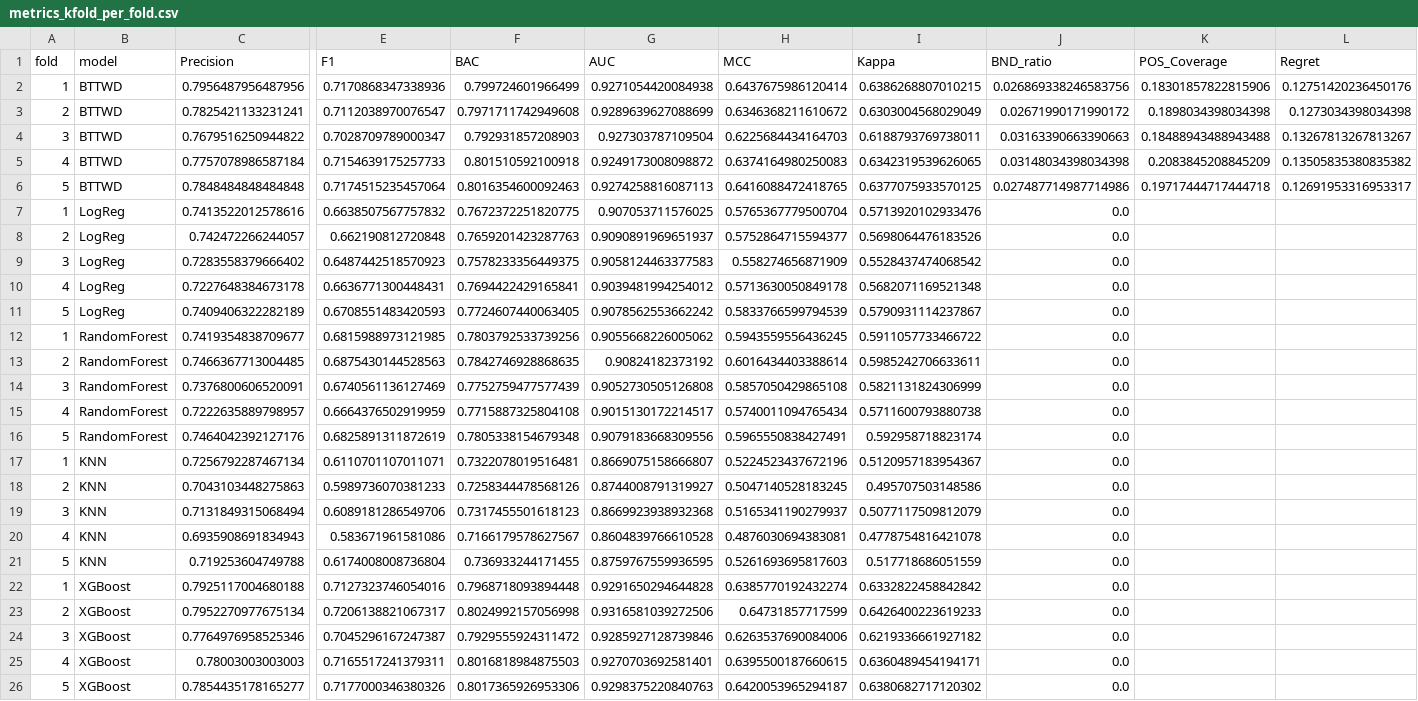
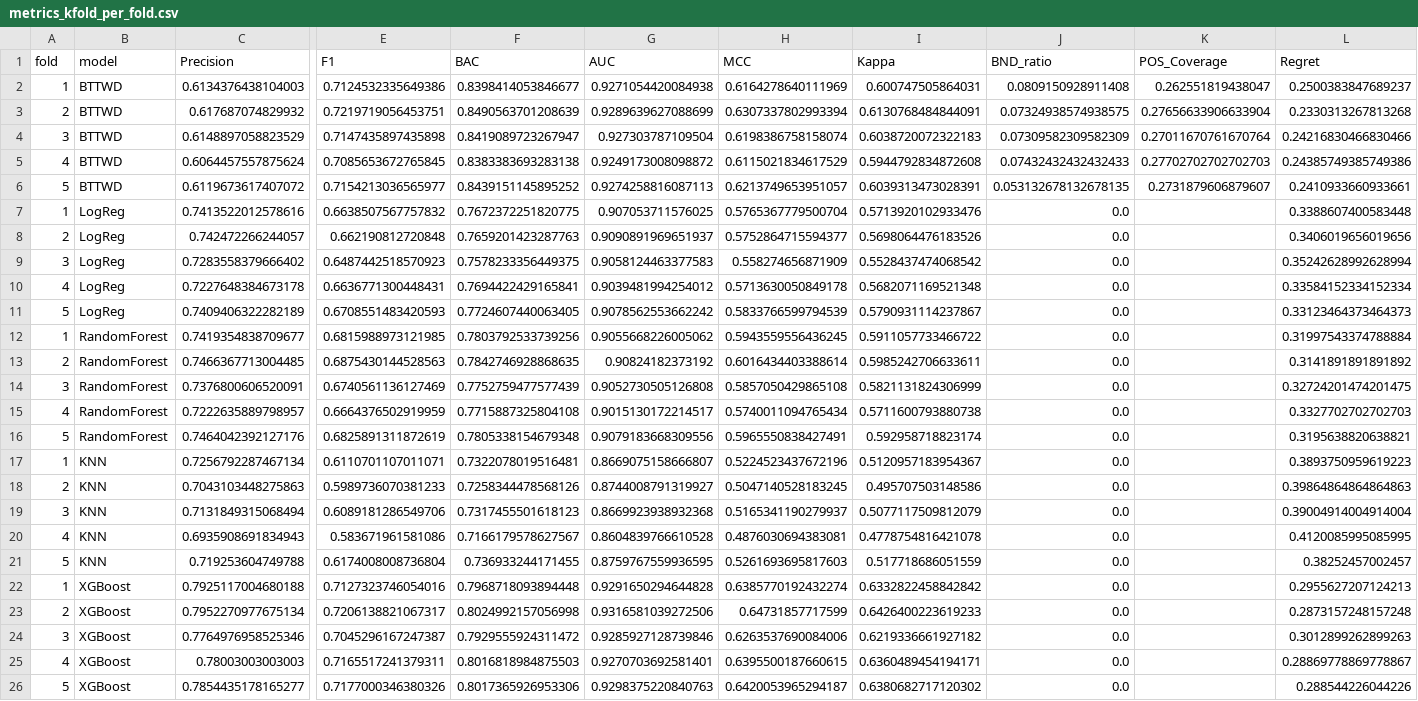
Before and after one commit to huanli-rua/BT-TWD, a CSV file: results/metrics_kfold_per_fold.csv, drawn as a sheet; only a part is shown, gaps mark what is left out; removed rows and columns are numbered as before the commit, all else as after; rows hold the shown columns only; the diff names each change by its address in the sheet, - before the commit and + after, or states it on an @@ line.

```diff
--- a/results/metrics_kfold_per_fold.csv
+++ b/results/metrics_kfold_per_fold.csv
-row 2: 1 | BTTWD | 0.7956487956487956 | 0.7170868347338936 | 0.799724601966499 | 0.9271054420084938 | 0.6437675986120414 | 0.6386268807010215 | 0.026869338246583756 | 0.18301857822815906 | 0.12751420236450176
-row 3: 2 | BTTWD | 0.7825421133231241 | 0.7112038970076547 | 0.7971711742949608 | 0.9289639627088699 | 0.6346368211610672 | 0.6303004568029049 | 0.02671990171990172 | 0.1898034398034398 | 0.1273034398034398
-row 4: 3 | BTTWD | 0.7679516250944822 | 0.7028709789000347 | 0.792931857208903 | 0.927303787109504 | 0.6225684434164703 | 0.6188793769738011 | 0.03163390663390663 | 0.18488943488943488 | 0.13267813267813267
-row 5: 4 | BTTWD | 0.7757078986587184 | 0.7154639175257733 | 0.801510592100918 | 0.9249173008098872 | 0.6374164980250083 | 0.6342319539626065 | 0.03148034398034398 | 0.2083845208845209 | 0.13505835380835382
-row 6: 5 | BTTWD | 0.7848484848484848 | 0.7174515235457064 | 0.8016354600092463 | 0.9274258816087113 | 0.6416088472418765 | 0.6377075933570125 | 0.027487714987714986 | 0.19717444717444718 | 0.12691953316953317
+row 2: 1 | BTTWD | 0.6134376438104003 | 0.7124532335649386 | 0.8398414053846677 | 0.9271054420084938 | 0.6164278640111969 | 0.600747505864031 | 0.0809150928911408 | 0.262551819438047 | 0.2500383847689237
+row 3: 2 | BTTWD | 0.617687074829932 | 0.7219719056453751 | 0.8490563701208639 | 0.9289639627088699 | 0.6307337802993394 | 0.6130768484844091 | 0.07324938574938575 | 0.27656633906633904 | 0.2330313267813268
+row 4: 3 | BTTWD | 0.6148897058823529 | 0.7147435897435898 | 0.8419089723267947 | 0.927303787109504 | 0.6198386758158074 | 0.6038720072322183 | 0.07309582309582309 | 0.27011670761670764 | 0.24216830466830466
+row 5: 4 | BTTWD | 0.6064457557875624 | 0.7085653672765845 | 0.8383383693283138 | 0.9249173008098872 | 0.6115021834617529 | 0.5944792834872608 | 0.07432432432432433 | 0.27702702702702703 | 0.24385749385749386
+row 6: 5 | BTTWD | 0.6119673617407072 | 0.7154213036565977 | 0.8439151145895252 | 0.9274258816087113 | 0.6213749653951057 | 0.6039313473028391 | 0.053132678132678135 | 0.2731879606879607 | 0.2410933660933661
-L7 (Regret): (empty)
+L7 (Regret): 0.3388607400583448
-L8 (Regret): (empty)
+L8 (Regret): 0.3406019656019656
-L9 (Regret): (empty)
+L9 (Regret): 0.35242628992628994
-L10 (Regret): (empty)
+L10 (Regret): 0.33584152334152334
-L11 (Regret): (empty)
+L11 (Regret): 0.33123464373464373
-L12 (Regret): (empty)
+L12 (Regret): 0.31997543374788884
-L13 (Regret): (empty)
+L13 (Regret): 0.3141891891891892
-L14 (Regret): (empty)
+L14 (Regret): 0.32724201474201475
-L15 (Regret): (empty)
+L15 (Regret): 0.3327702702702703
-L16 (Regret): (empty)
+L16 (Regret): 0.3195638820638821
-L17 (Regret): (empty)
+L17 (Regret): 0.3893750959619223
-L18 (Regret): (empty)
+L18 (Regret): 0.39864864864864863
-L19 (Regret): (empty)
+L19 (Regret): 0.39004914004914004
-L20 (Regret): (empty)
+L20 (Regret): 0.4120085995085995
-L21 (Regret): (empty)
+L21 (Regret): 0.38252457002457
-L22 (Regret): (empty)
+L22 (Regret): 0.2955627207124213
-L23 (Regret): (empty)
+L23 (Regret): 0.2873157248157248
-L24 (Regret): (empty)
+L24 (Regret): 0.3012899262899263
-L25 (Regret): (empty)
+L25 (Regret): 0.28869778869778867
-L26 (Regret): (empty)
+L26 (Regret): 0.288544226044226
```
Also changed, not shown: results/bucket_metrics.csv, results/bucket_thresholds_per_fold.csv, 5 other files.
